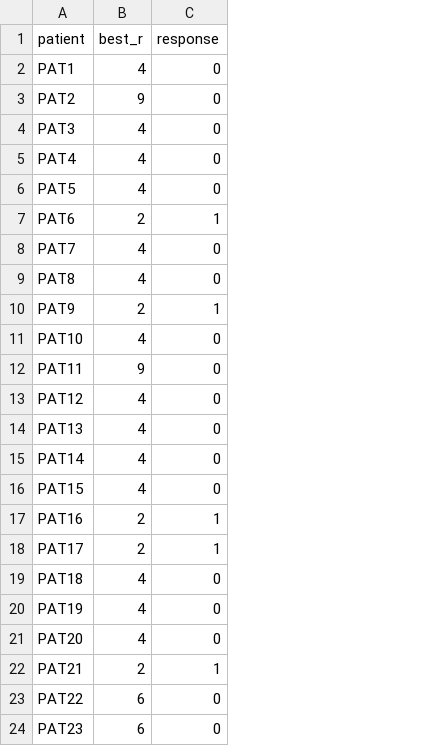
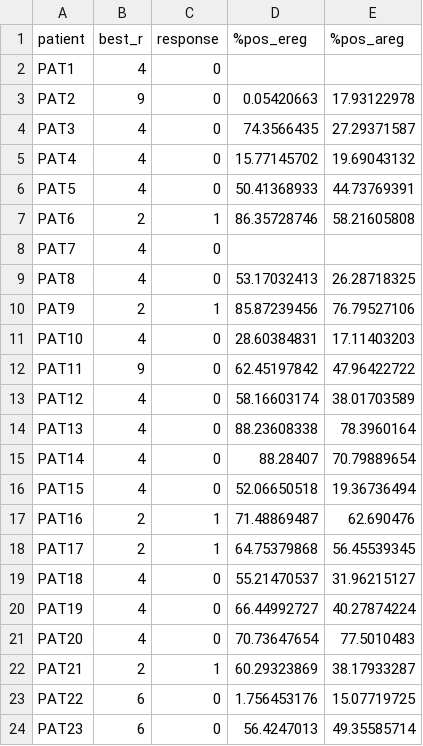
Before and after one commit to oubino/locpix_points, a CSV file: paper/config/linked_files.csv, drawn as a sheet; the diff names each change by its address in the sheet, - before the commit and + after, or states it on an @@ line.

Commit message:
1. Add in script to calculate final confusion matrices for manuscript 2. Add in %pos EREG and %pos AREG for patients 3. Update readme to reflect changes

```diff
--- a/paper/config/linked_files.csv
+++ b/paper/config/linked_files.csv
+column D (%pos_ereg), rows 3-24: 0.05420663 | 74.3566435 | 15.77145702 | 50.41368933 | 86.35728746 |  | 53.17032413 | 85.87239456 | 28.60384831 | 62.45197842 | 58.16603174 | 88.23608338 | 88.28407 | 52.06650518 | 71.48869487 | 64.75379868 | 55.21470537 | 66.44992727 | 70.73647654 | 60.29323869 | 1.756453176 | 56.4247013
+column E (%pos_areg), rows 3-24: 17.93122978 | 27.29371587 | 19.69043132 | 44.73769391 | 58.21605808 |  | 26.28718325 | 76.79527106 | 17.11403203 | 47.96422722 | 38.01703589 | 78.3960164 | 70.79889654 | 19.36736494 | 62.690476 | 56.45539345 | 31.96215127 | 40.27874224 | 77.5010483 | 38.17933287 | 15.07719725 | 49.35585714
```
Also changed, not shown: 2 other files.
